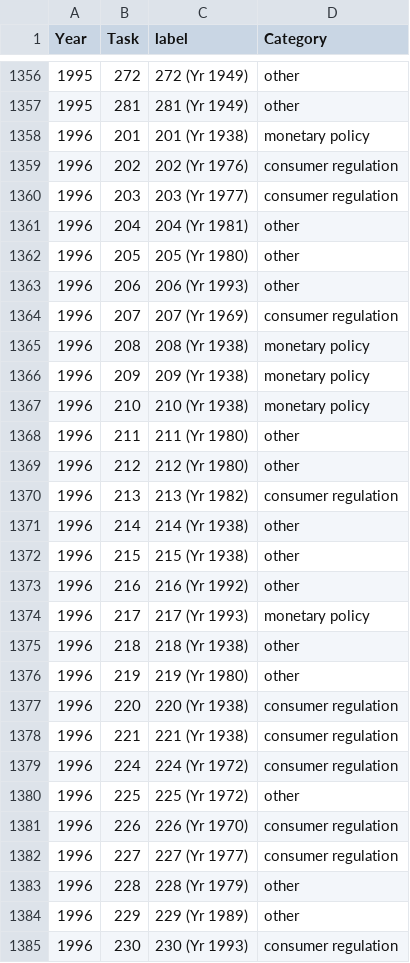
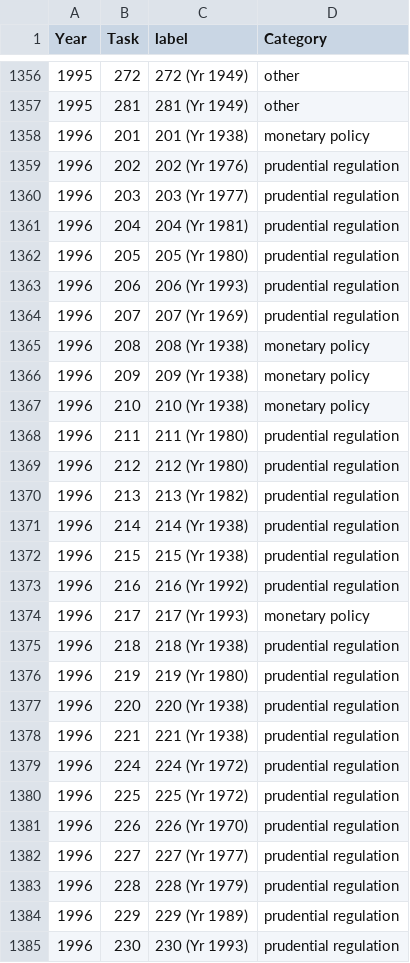
Before and after one commit to Jchench/CFR-part-change, a CSV file: labels.csv, drawn as a sheet; only a part is shown, gaps mark what is left out; the diff covers the shown part only.

```diff
--- a/labels.csv
+++ b/labels.csv
@@ -1358,8 +1358,8 @@ Year,Task,label,Category
 1996,201,201 (Yr 1938),monetary policy
-1996,202,202 (Yr 1976),consumer regulation
-1996,203,203 (Yr 1977),consumer regulation
-1996,204,204 (Yr 1981),other
-1996,205,205 (Yr 1980),other
-1996,206,206 (Yr 1993),other
-1996,207,207 (Yr 1969),consumer regulation
+1996,202,202 (Yr 1976),prudential regulation
+1996,203,203 (Yr 1977),prudential regulation
+1996,204,204 (Yr 1981),prudential regulation
+1996,205,205 (Yr 1980),prudential regulation
+1996,206,206 (Yr 1993),prudential regulation
+1996,207,207 (Yr 1969),prudential regulation
 1996,208,208 (Yr 1938),monetary policy
@@ -1367,19 +1367,19 @@ Year,Task,label,Category
 1996,210,210 (Yr 1938),monetary policy
-1996,211,211 (Yr 1980),other
-1996,212,212 (Yr 1980),other
-1996,213,213 (Yr 1982),consumer regulation
-1996,214,214 (Yr 1938),other
-1996,215,215 (Yr 1938),other
-1996,216,216 (Yr 1992),other
+1996,211,211 (Yr 1980),prudential regulation
+1996,212,212 (Yr 1980),prudential regulation
+1996,213,213 (Yr 1982),prudential regulation
+1996,214,214 (Yr 1938),prudential regulation
+1996,215,215 (Yr 1938),prudential regulation
+1996,216,216 (Yr 1992),prudential regulation
 1996,217,217 (Yr 1993),monetary policy
-1996,218,218 (Yr 1938),other
-1996,219,219 (Yr 1980),other
-1996,220,220 (Yr 1938),consumer regulation
-1996,221,221 (Yr 1938),consumer regulation
-1996,224,224 (Yr 1972),consumer regulation
-1996,225,225 (Yr 1972),other
-1996,226,226 (Yr 1970),consumer regulation
-1996,227,227 (Yr 1977),consumer regulation
-1996,228,228 (Yr 1979),other
-1996,229,229 (Yr 1989),other
-1996,230,230 (Yr 1993),consumer regulation
+1996,218,218 (Yr 1938),prudential regulation
+1996,219,219 (Yr 1980),prudential regulation
+1996,220,220 (Yr 1938),prudential regulation
+1996,221,221 (Yr 1938),prudential regulation
+1996,224,224 (Yr 1972),prudential regulation
+1996,225,225 (Yr 1972),prudential regulation
+1996,226,226 (Yr 1970),prudential regulation
+1996,227,227 (Yr 1977),prudential regulation
+1996,228,228 (Yr 1979),prudential regulation
+1996,229,229 (Yr 1989),prudential regulation
+1996,230,230 (Yr 1993),prudential regulation
```
Also changed, not shown: 74 edited cells elsewhere in this file, stacked_data_cleaned.csv, 4 other files.
